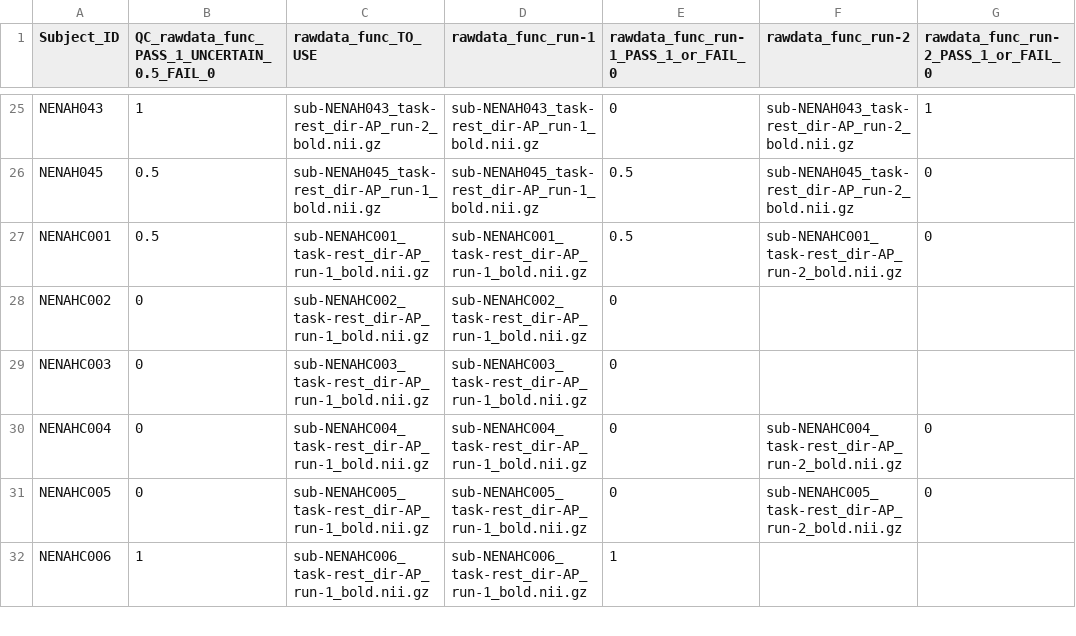
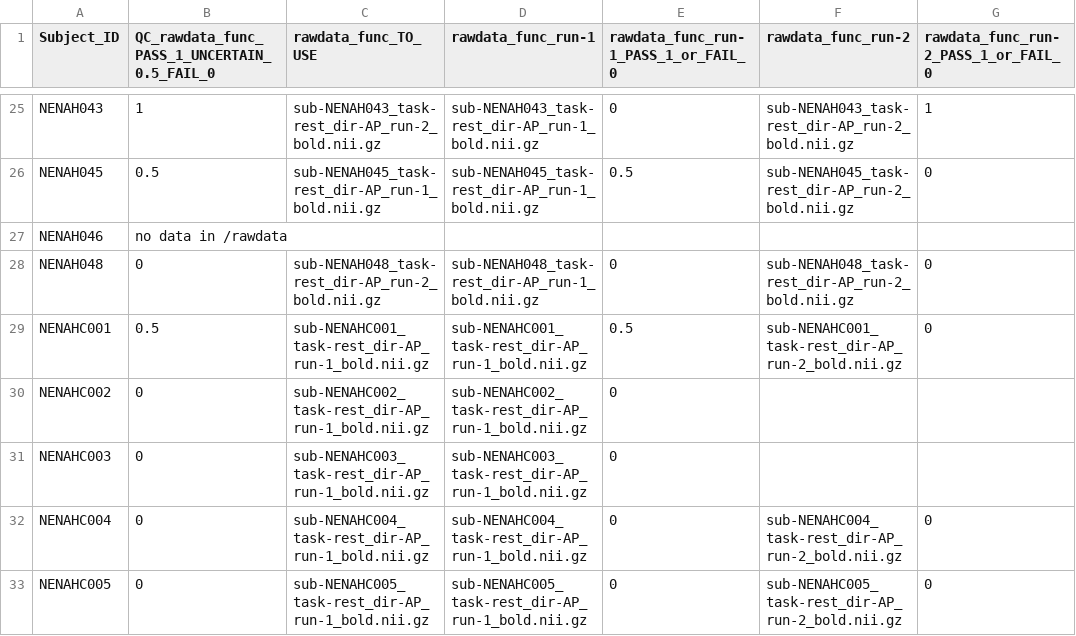
Before and after one commit to sotnir/NENAH-BIDS, a CSV file: QC/QC_MRIQC_func.csv, drawn as a sheet; only a part is shown, gaps mark what is left out; the shorter side is filled out with more unchanged rows; the diff names each change by its address in the sheet, - before the commit and + after, or states it on an @@ line.

```diff
--- a/QC/QC_MRIQC_func.csv
+++ b/QC/QC_MRIQC_func.csv
+row 27: NENAH046 | no data in /rawdata
+row 28: NENAH048 | 0 | sub-NENAH048_task-rest_dir-AP_run-2_bold.nii.gz | sub-NENAH048_task-rest_dir-AP_run-1_bold.nii.gz | 0 | sub-NENAH048_task-rest_dir-AP_run-2_bold.nii.gz | 0
```
Also changed, not shown: QC/QC_MRIQC_anat.csv, QC/QC_dwi.csv.
